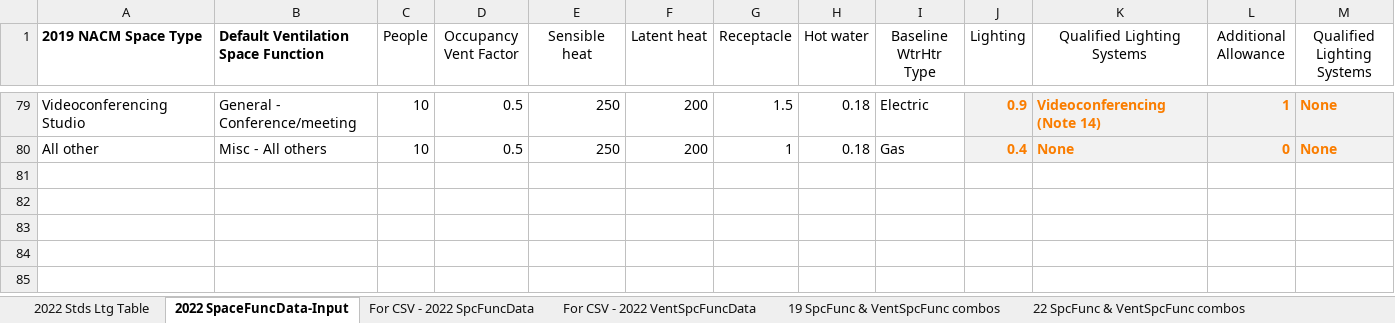
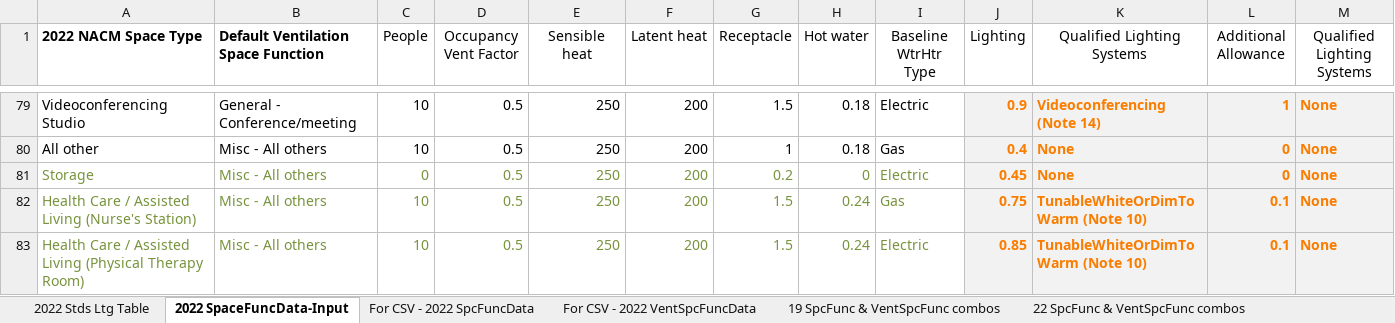
Before and after one commit to joesinger12misc/test-no-LFS, an Excel workbook: Documentation/T24N/Appendix_5.4A_SpaceUseData-T24N-2022.xlsx, sheet 2022 SpaceFuncData-Input, drawn as a sheet; only a part is shown, gaps mark what is left out; values as stored, in another font and other column widths than the file's, no borders; conditional formats not drawn; rows hold the shown columns only; the diff names each change by its address in the sheet, - before the commit and + after, or states it on an @@ line.

Commit message:
SVN (com) commit #7540 by jireh360       Ticket #3417 MF Res Common Area Space Function

```diff
--- a/Documentation/T24N/Appendix_5.4A_SpaceUseData-T24N-2022.xlsx (sheet 2022 SpaceFuncData-Input)
+++ b/Documentation/T24N/Appendix_5.4A_SpaceUseData-T24N-2022.xlsx (sheet 2022 SpaceFuncData-Input)
-A1: 2019 NACM Space Type
+A1: 2022 NACM Space Type
+row 81: Storage | Misc - All others | 0 | 0.5 | 250 | 200 | 0.2 | 0 | Electric | 0.45 | None | 0 | None
+row 82: Health Care / Assisted Living (Nurse's Station) | Misc - All others | 10 | 0.5 | 250 | 200 | 1.5 | 0.24 | Gas | 0.75 | TunableWhiteOrDimToWarm (Note 10) | 0.1 | None
+row 83: Health Care / Assisted Living (Physical Therapy Room) | Misc - All others | 10 | 0.5 | 250 | 200 | 1.5 | 0.24 | Electric | 0.85 | TunableWhiteOrDimToWarm (Note 10) | 0.1 | None
```
Also changed, not shown: sheet 22 SpcFunc & VentSpcFunc combos, sheet For CSV - 2022 SpcFuncData, sheet 2022 Stds Ltg Table, sheet 2022SpcFunc BEMEnums Gen, formulas that keep their value.
